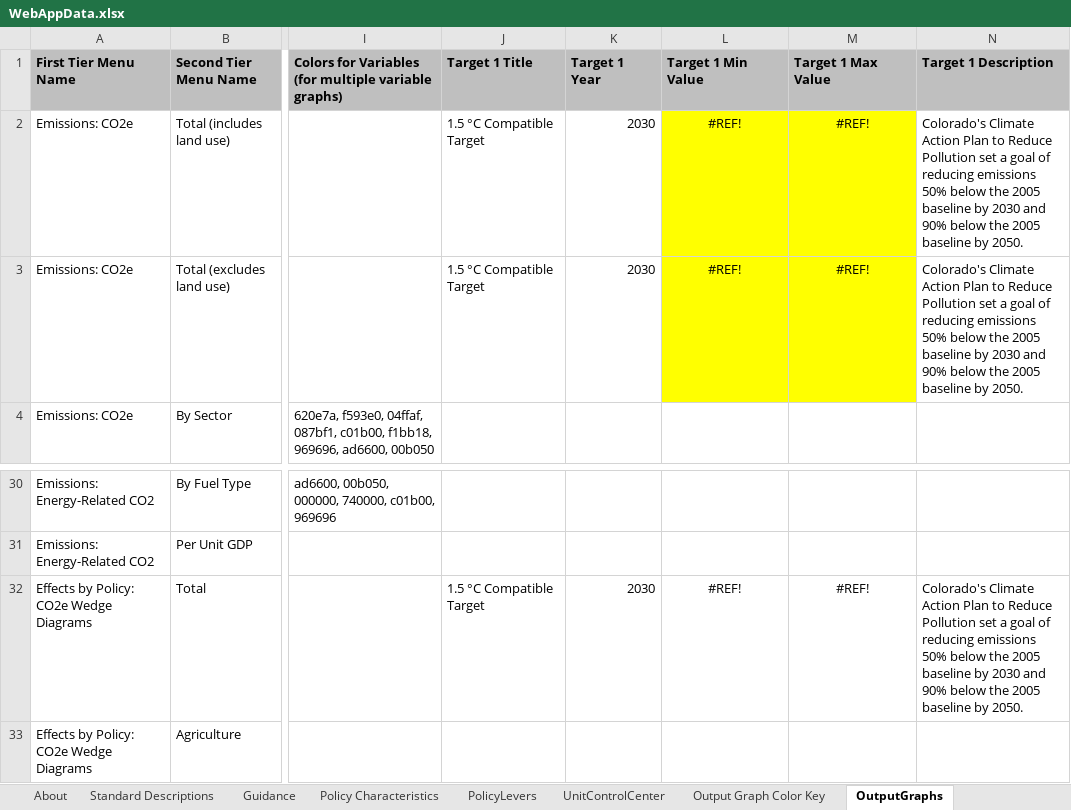
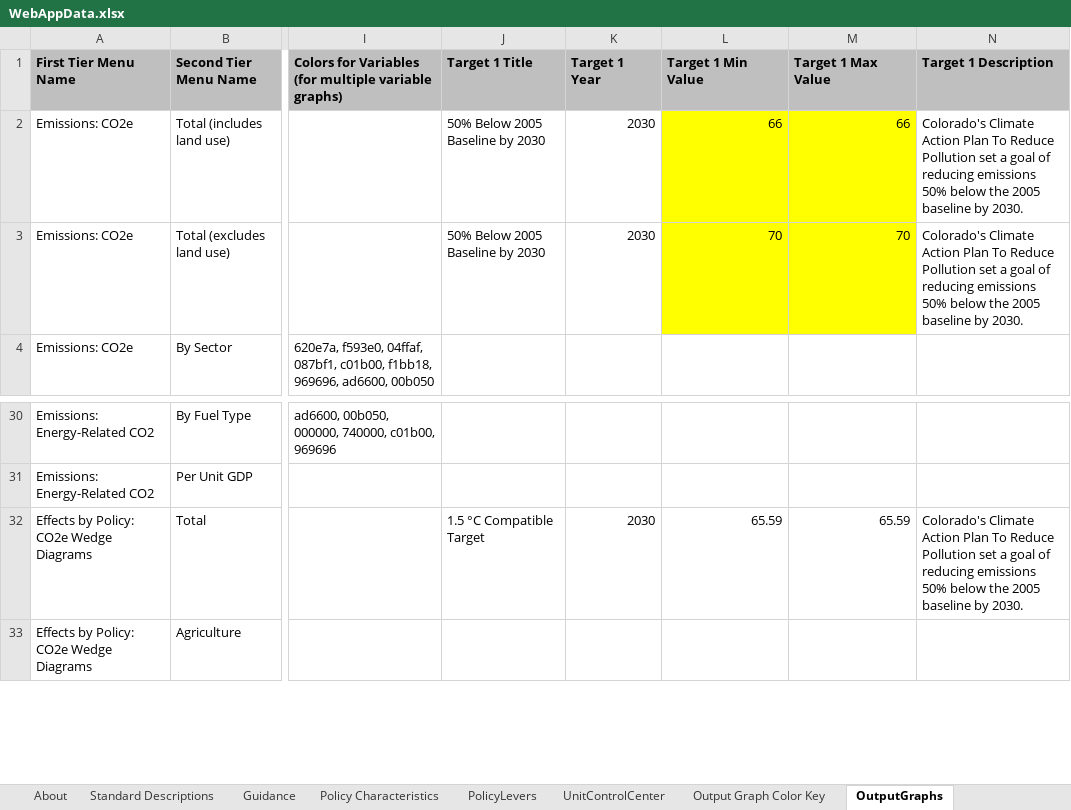
Before and after one commit to EnergyInnovation/eps-colorado, an Excel workbook: WebAppData.xlsx, sheet OutputGraphs, drawn as a sheet; only a part is shown, gaps mark what is left out; values as stored, in another font and other column widths than the file's, no borders; conditional formats not drawn; the diff names each change by its address in the sheet, - before the commit and + after, or states it on an @@ line.

Commit message:
updated target years to reflect CO roadmap

```diff
--- a/WebAppData.xlsx (sheet OutputGraphs)
+++ b/WebAppData.xlsx (sheet OutputGraphs)
-J2:J3 (Target 1 Title): 1.5 °C Compatible Target
+J2:J3 (Target 1 Title): 50% Below 2005 Baseline by 2030
-L2 (Target 1 Min Value): #REF!
+L2 (Target 1 Min Value): 66
-L2:M3 alignment: center
+L2:M3 alignment: right
-M2 (Target 1 Max Value): #REF!
+M2 (Target 1 Max Value): 66
-N2:N3 (Target 1 Description): …Action Plan to Reduce Pollution set a goal of reducing emissions 50% below the 2005 baseline by 2030 and 90% below the 2005 baseline by 2050.
+N2:N3 (Target 1 Description): …Action Plan To Reduce Pollution set a goal of reducing emissions 50% below the 2005 baseline by 2030.
-L3 (Target 1 Min Value): #REF!
+L3 (Target 1 Min Value): 70
-M3 (Target 1 Max Value): #REF!
+M3 (Target 1 Max Value): 70
-L32 (Target 1 Min Value): #REF!
+L32 (Target 1 Min Value): 65.59
-L32:M32 alignment: center
+L32:M32 alignment: right
-M32 (Target 1 Max Value): #REF!
+M32 (Target 1 Max Value): 65.59
-N32 (Target 1 Description): …Action Plan to Reduce Pollution set a goal of reducing emissions 50% below the 2005 baseline by 2030 and 90% below the 2005 baseline by 2050.
+N32 (Target 1 Description): …Action Plan To Reduce Pollution set a goal of reducing emissions 50% below the 2005 baseline by 2030.
```
